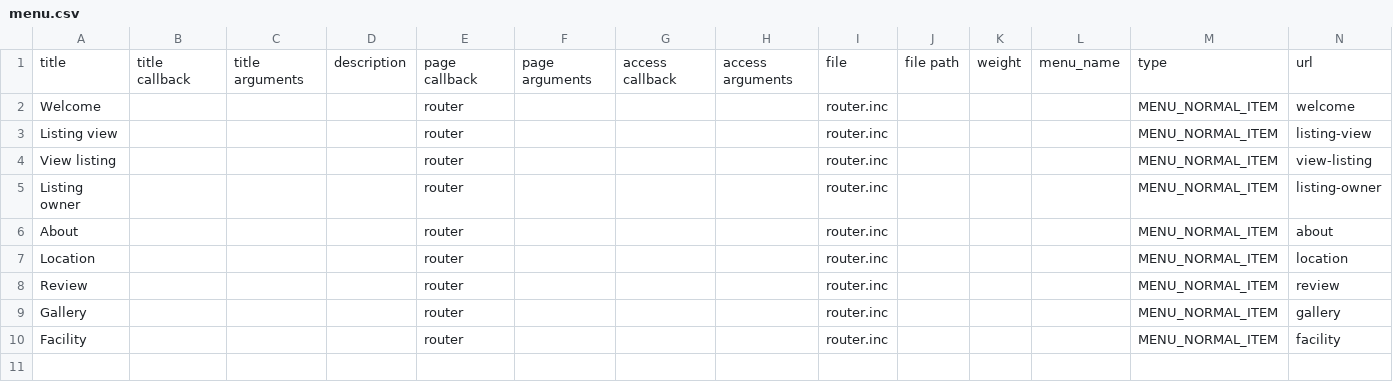
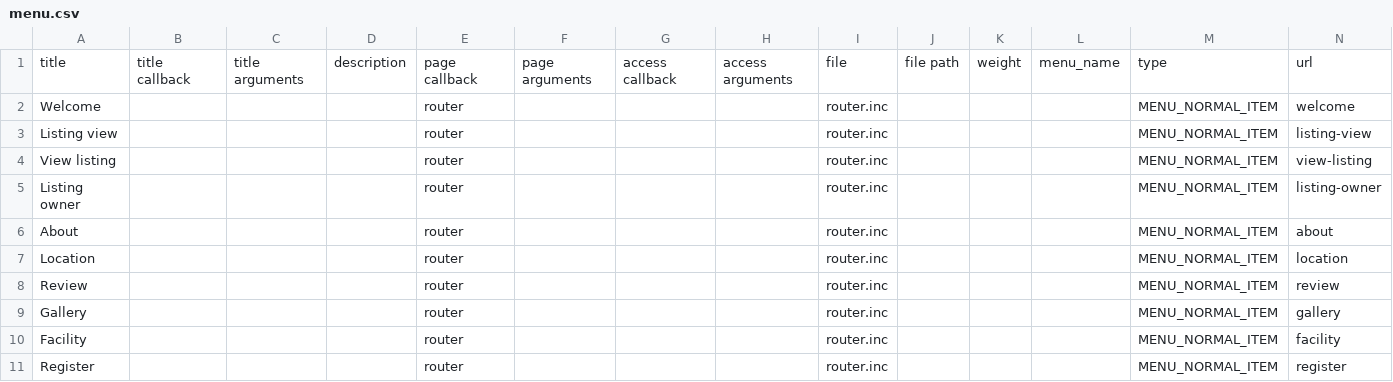
Before and after one commit to genesint/drpl20150525, a CSV file: sites/all/modules/custom/customui/tools/menu.csv, drawn as a sheet; the diff names each change by its address in the sheet, - before the commit and + after, or states it on an @@ line.

```diff
--- a/sites/all/modules/custom/customui/tools/menu.csv
+++ b/sites/all/modules/custom/customui/tools/menu.csv
+row 11: Register |  |  |  | router |  |  |  | router.inc |  |  |  | MENU_NORMAL_ITEM | register
```
Also changed, not shown: 4 other files.
